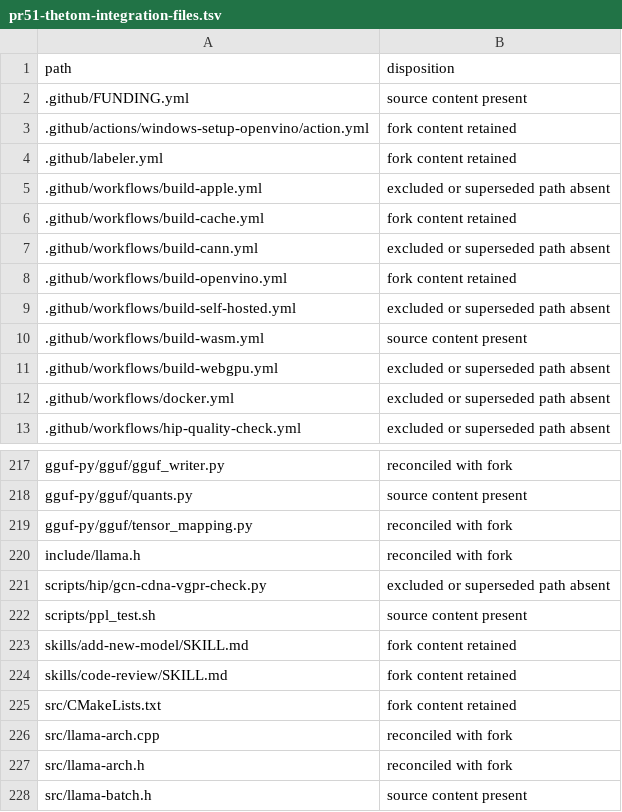
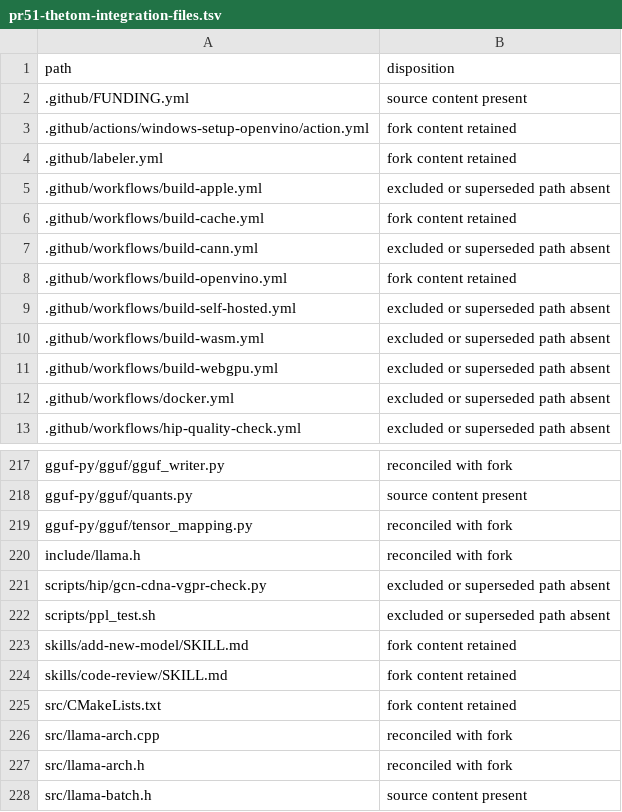
Before and after one commit to Raudbjorn/ggml-llama.cpp, a TSV file: docs/research/pr51-thetom-integration-files.tsv, drawn as a sheet; only a part is shown, gaps mark what is left out.

```diff
--- a/docs/research/pr51-thetom-integration-files.tsv
+++ b/docs/research/pr51-thetom-integration-files.tsv
@@ -9,3 +9,3 @@ path	disposition
 .github/workflows/build-self-hosted.yml	excluded or superseded path absent
-.github/workflows/build-wasm.yml	source content present
+.github/workflows/build-wasm.yml	excluded or superseded path absent
 .github/workflows/build-webgpu.yml	excluded or superseded path absent
@@ -221,3 +221,3 @@ include/llama.h	reconciled with fork
 scripts/hip/gcn-cdna-vgpr-check.py	excluded or superseded path absent
-scripts/ppl_test.sh	source content present
+scripts/ppl_test.sh	excluded or superseded path absent
 skills/add-new-model/SKILL.md	fork content retained
```
Also changed, not shown: 2 other files.
